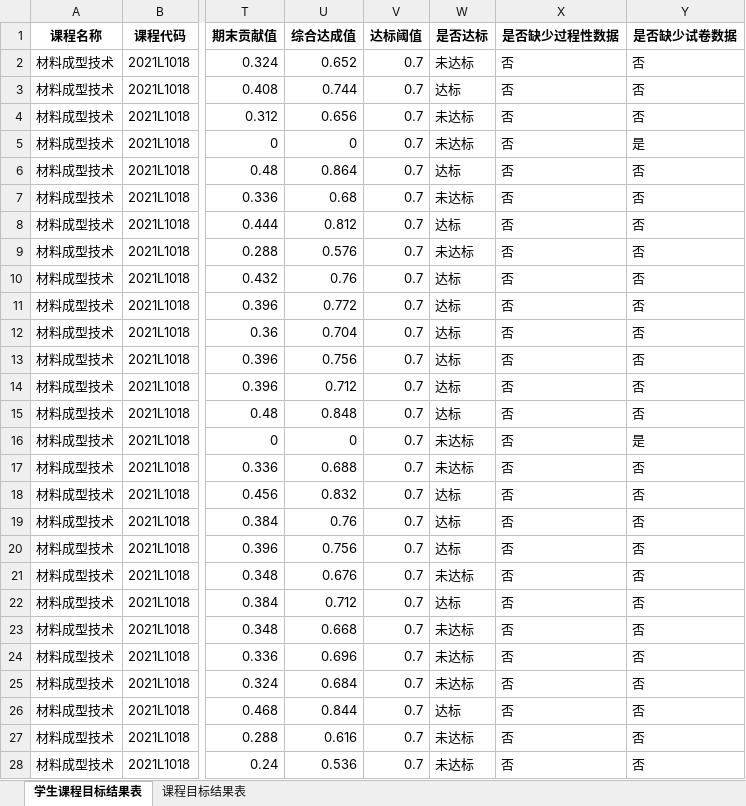
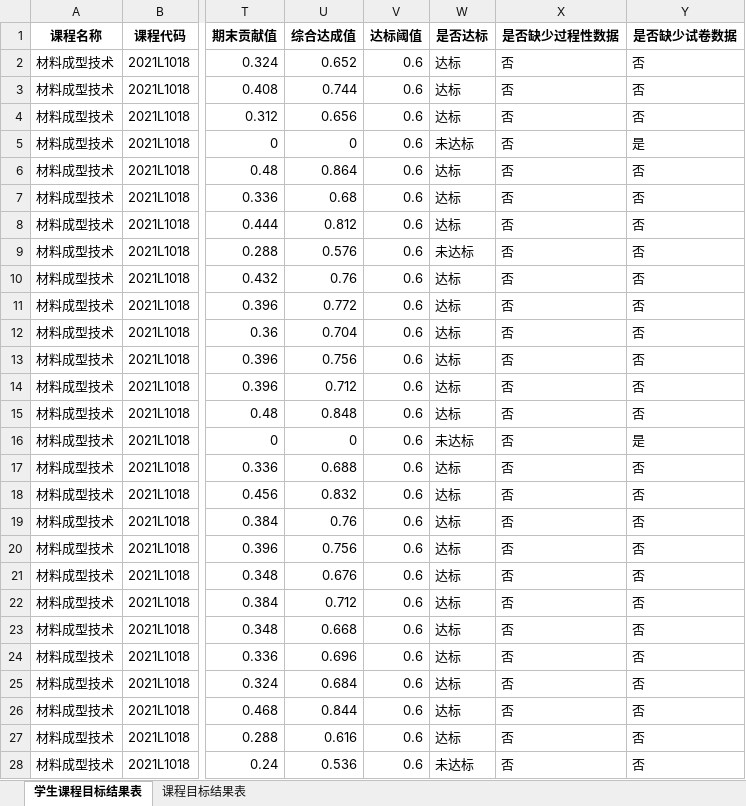
Before and after one commit to zllz97004-blip/course_report_tool, an Excel workbook: output/材料成型技术_2025-2026-1/05_课程目标结果表.xlsx, sheet 学生课程目标结果表, drawn as a sheet; only a part is shown, gaps mark what is left out; values as stored, in another font and other column widths than the file's, no borders; the diff covers the shown part only; the diff names each change by its address in the sheet, - before the commit and + after, or states it on an @@ line.

```diff
--- a/output/材料成型技术_2025-2026-1/05_课程目标结果表.xlsx (sheet 学生课程目标结果表)
+++ b/output/材料成型技术_2025-2026-1/05_课程目标结果表.xlsx (sheet 学生课程目标结果表)
-V2:V28 (达标阈值): 0.7
+V2:V28 (达标阈值): 0.6
-W2 (是否达标): 未达标
+W2 (是否达标): 达标
-W4 (是否达标): 未达标
+W4 (是否达标): 达标
-W7 (是否达标): 未达标
+W7 (是否达标): 达标
-W17 (是否达标): 未达标
+W17 (是否达标): 达标
-W21 (是否达标): 未达标
+W21 (是否达标): 达标
-W23:W25 (是否达标): 未达标
+W23:W25 (是否达标): 达标
-W27 (是否达标): 未达标
+W27 (是否达标): 达标
```
Also changed, not shown: 126 edited cells elsewhere in this sheet, sheet 课程目标结果表, output/材料成型技术_2025-2026-1/06_达成度报告分析底表.xlsx, output/科研训练计划_2025-2026-2/05_课程目标结果表.xlsx, 10 other files.
